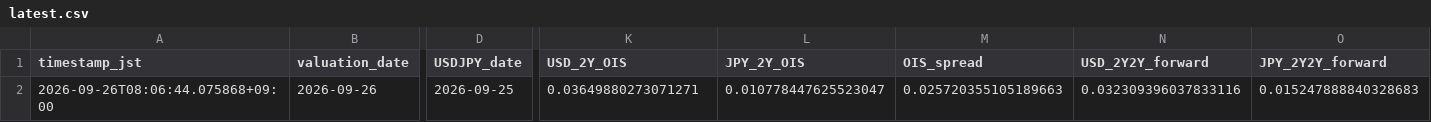
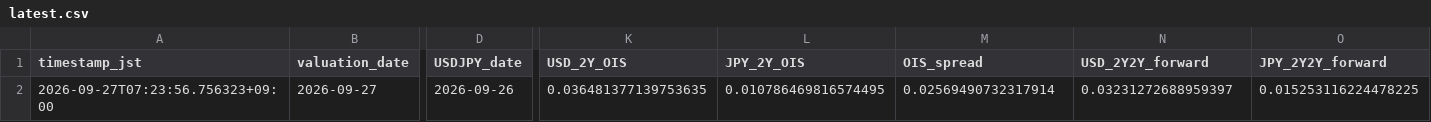
Before and after one commit to super-curve-hub/usdjpymacro, a CSV file: output/latest.csv, drawn as a sheet; only a part is shown, gaps mark what is left out; the diff covers the shown part only; the diff names each change by its address in the sheet, - before the commit and + after, or states it on an @@ line.

```diff
--- a/output/latest.csv
+++ b/output/latest.csv
-A2 (timestamp_jst): 2026-09-26T08:06:44.075868+09:00
+A2 (timestamp_jst): 2026-09-27T07:23:56.756323+09:00
-B2 (valuation_date): 2026-09-26
+B2 (valuation_date): 2026-09-27
-D2 (USDJPY_date): 2026-09-25
+D2 (USDJPY_date): 2026-09-26
-K2 (USD_2Y_OIS): 0.03649880273071271
+K2 (USD_2Y_OIS): 0.036481377139753635
-L2 (JPY_2Y_OIS): 0.010778447625523047
+L2 (JPY_2Y_OIS): 0.010786469816574495
-M2 (OIS_spread): 0.025720355105189663
+M2 (OIS_spread): 0.02569490732317914
-N2 (USD_2Y2Y_forward): 0.032309396037833116
+N2 (USD_2Y2Y_forward): 0.03231272688959397
-O2 (JPY_2Y2Y_forward): 0.015247888840328683
+O2 (JPY_2Y2Y_forward): 0.015253116224478225
```
Also changed, not shown: 5 edited cells elsewhere in this file, output/ois_history.csv, 2 other files.
